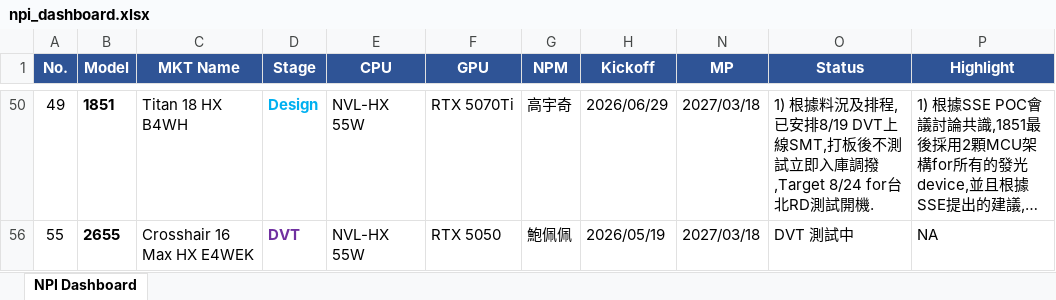
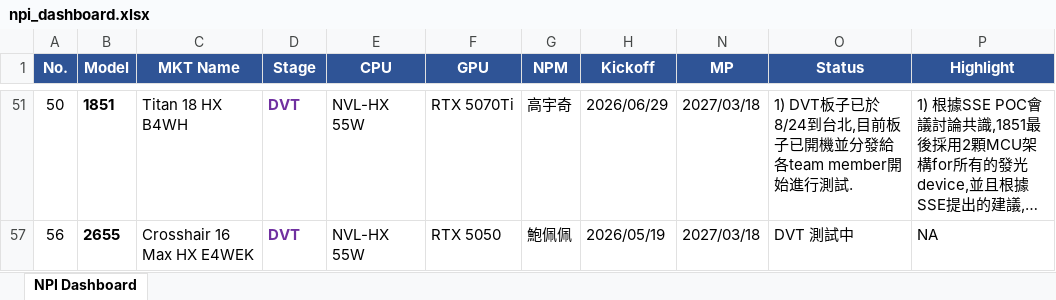
Before and after one commit to kabonka/npi-dashboard, an Excel workbook: npi_dashboard.xlsx, sheet NPI Dashboard, drawn as a sheet; only a part is shown, gaps mark what is left out; long unchanged cells end in …; values as stored, in another font and other column widths than the file's, no borders; addresses are those after the commit; the diff covers the shown part only; the diff names each change by its address in the sheet, - before the commit and + after, or states it on an @@ line.

Commit message:
Update NPI Dashboard 2026-08-27 15:04

```diff
--- a/npi_dashboard.xlsx (sheet NPI Dashboard)
+++ b/npi_dashboard.xlsx (sheet NPI Dashboard)
-A51 (No.): 49
+A51 (No.): 50
-D51 (Stage): Design
+D51 (Stage): DVT
-D51 text colour: #00B0F0
+D51 text colour: #7030A0
-O51 (Status): 1) 根據料況及排程,已安排8/19 DVT上線SMT,打板後不測試立即入庫調撥,Target 8/24 for台北RD測試開機.
+O51 (Status): 1) DVT板子已於8/24到台北,目前板子已開機並分發給各team member開始進行測試.
-A57 (No.): 55
+A57 (No.): 56
```
Also changed, not shown: 29 edited cells elsewhere in this sheet, hidden cells, 4 other files.
